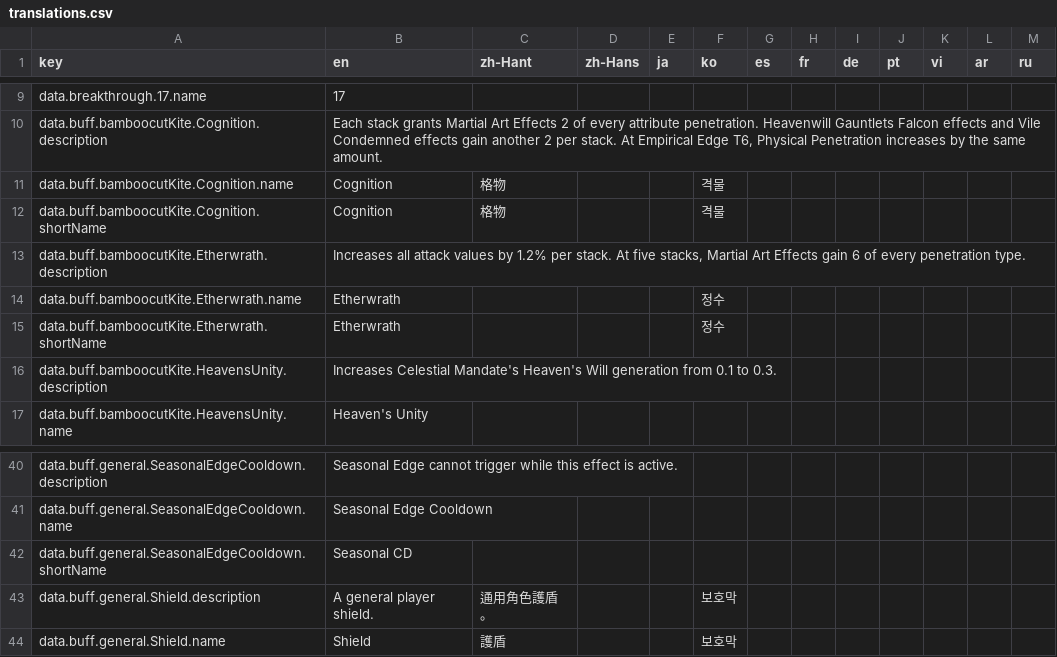
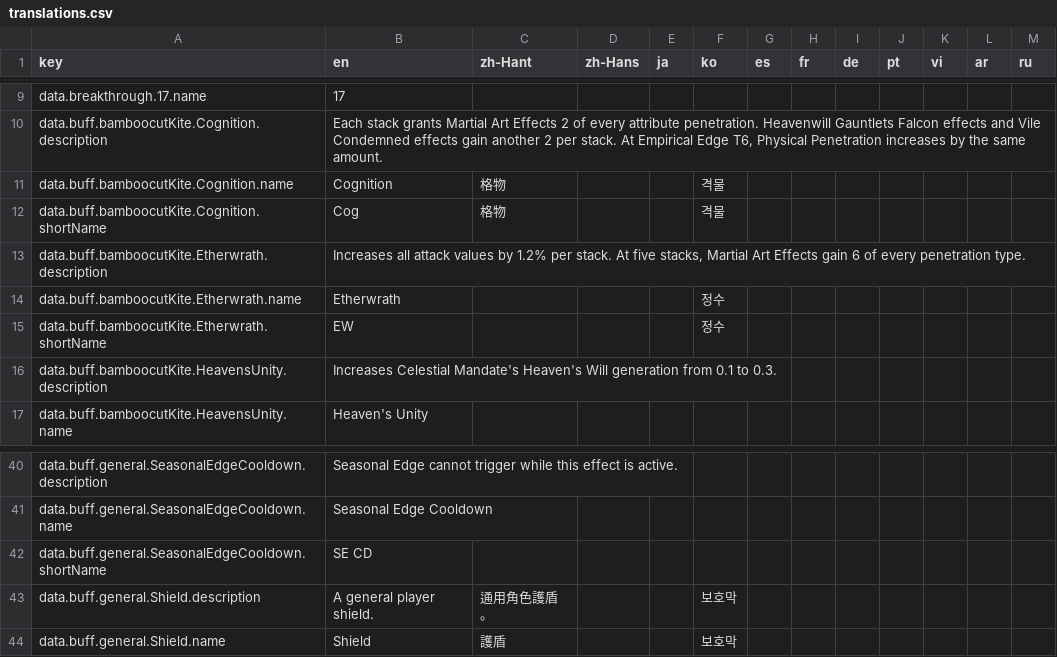
Before and after one commit to greydust/where-builds-meet, a CSV file: locales/translations.csv, drawn as a sheet; only a part is shown, gaps mark what is left out.

Commit message:
Represent Seasonal Edge cooldown as deterministic timeline state
The cooldown always occurs after a successful Seasonal Edge trigger, so it now uses the ordinary timed-buff display instead of probability-weighted stack presentation.

```diff
--- a/locales/translations.csv
+++ b/locales/translations.csv
@@ -11,6 +11,6 @@ data.buff.bamboocutKite.Cognition.description,"Each stack grants Martial Art Eff
 data.buff.bamboocutKite.Cognition.name,Cognition,格物,,,격물,,,,,,,
-data.buff.bamboocutKite.Cognition.shortName,Cognition,格物,,,격물,,,,,,,
+data.buff.bamboocutKite.Cognition.shortName,Cog,格物,,,격물,,,,,,,
 data.buff.bamboocutKite.Etherwrath.description,"Increases all attack values by 1.2% per stack. At five stacks, Martial Art Effects gain 6 of every penetration type.",,,,,,,,,,,
 data.buff.bamboocutKite.Etherwrath.name,Etherwrath,,,,정수,,,,,,,
-data.buff.bamboocutKite.Etherwrath.shortName,Etherwrath,,,,정수,,,,,,,
+data.buff.bamboocutKite.Etherwrath.shortName,EW,,,,정수,,,,,,,
 data.buff.bamboocutKite.HeavensUnity.description,Increases Celestial Mandate's Heaven's Will generation from 0.1 to 0.3.,,,,,,,,,,,
@@ -41,3 +41,3 @@ data.buff.general.SeasonalEdgeCooldown.description,Seasonal Edge cannot trigger
 data.buff.general.SeasonalEdgeCooldown.name,Seasonal Edge Cooldown,,,,,,,,,,,
-data.buff.general.SeasonalEdgeCooldown.shortName,Seasonal CD,,,,,,,,,,,
+data.buff.general.SeasonalEdgeCooldown.shortName,SE CD,,,,,,,,,,,
 data.buff.general.Shield.description,A general player shield.,通用角色護盾。,,,보호막,,,,,,,
```
Also changed, not shown: 8 other files.
